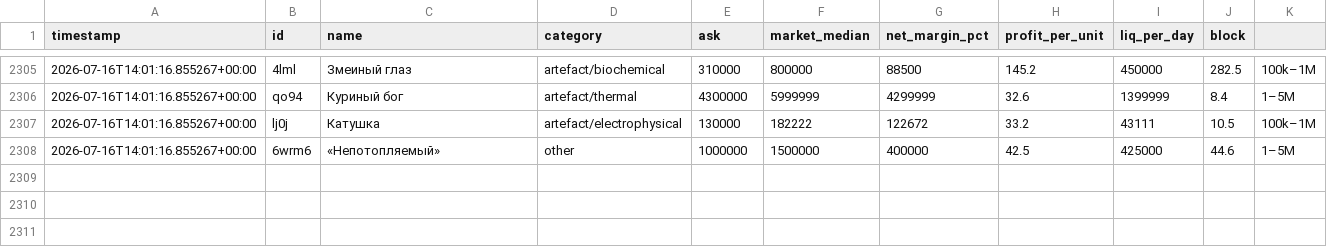
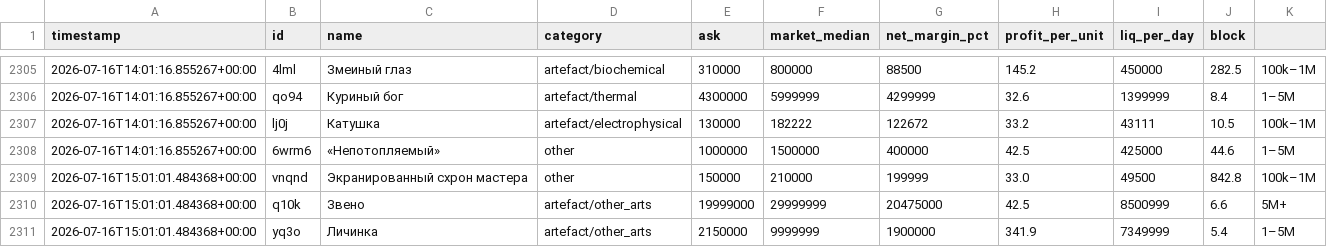
Before and after one commit to gromkyi/sz-deal-bot, a CSV file: deals_log.csv, drawn as a sheet; only a part is shown, gaps mark what is left out.

```diff
--- a/deals_log.csv
+++ b/deals_log.csv
@@ -2308 +2308,4 @@
 2026-07-16T14:01:16.855267+00:00,6wrm6,«Непотопляемый»,other,1000000,1500000,400000,42.5,425000,44.6,1–5M
+2026-07-16T15:01:01.484368+00:00,vnqnd,Экранированный схрон мастера,other,150000,210000,199999,33.0,49500,842.8,100k–1M
+2026-07-16T15:01:01.484368+00:00,q10k,Звено,artefact/other_arts,19999000,29999999,20475000,42.5,8500999,6.6,5M+
+2026-07-16T15:01:01.484368+00:00,yq3o,Личинка,artefact/other_arts,2150000,9999999,1900000,341.9,7349999,5.4,1–5M
```
Also changed, not shown: 1 other file.
